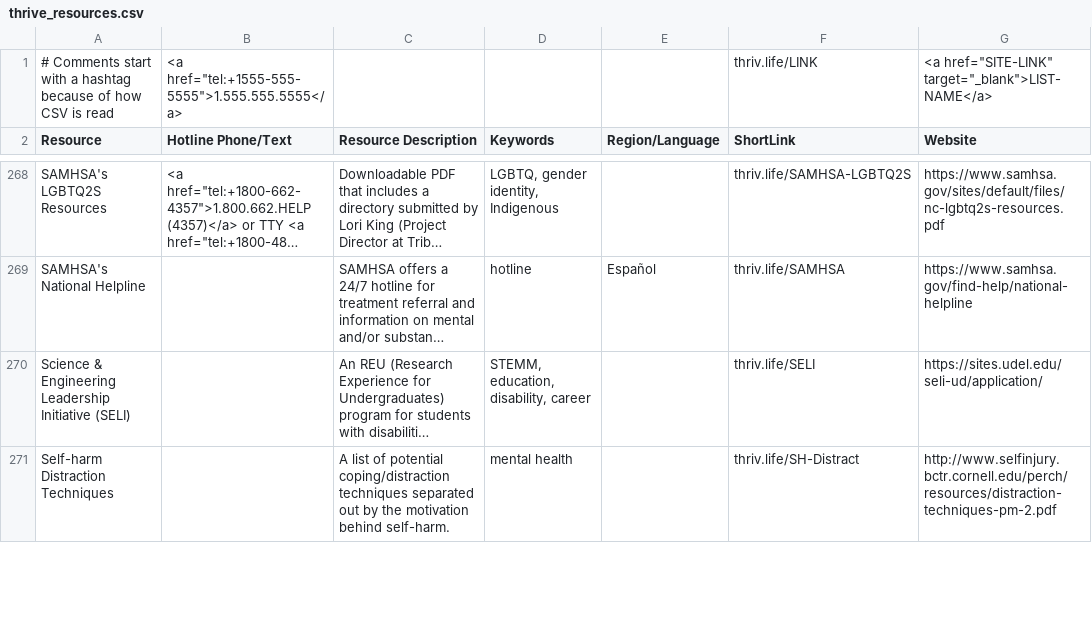
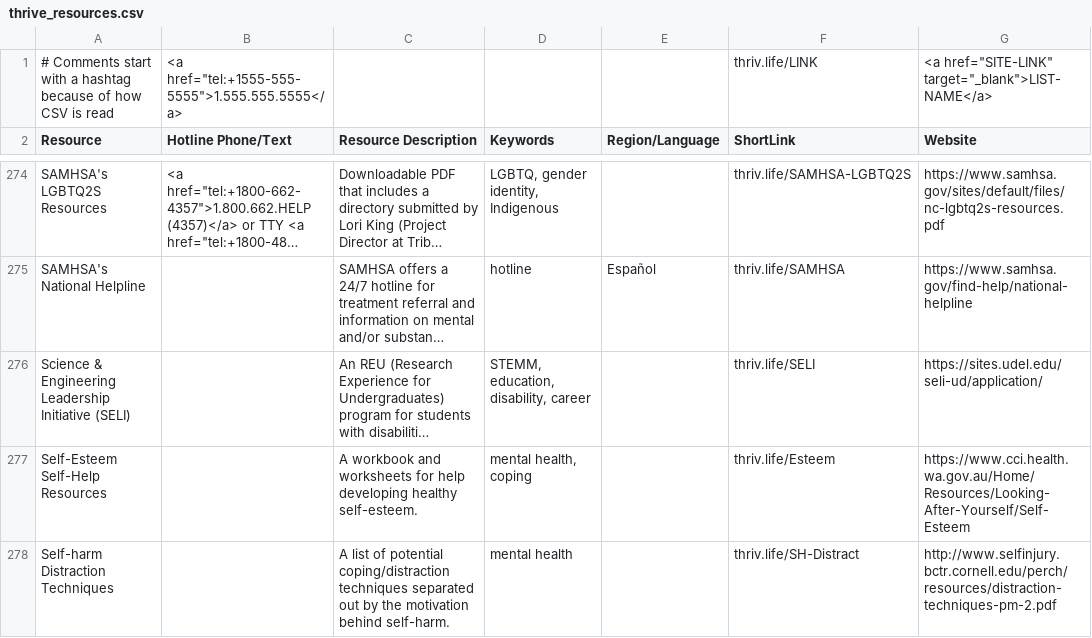
Before and after one commit to ThriveLifeline/thrive-lifeline, a CSV file: _site/thrive_resources.csv, drawn as a sheet; only a part is shown, gaps mark what is left out; long unchanged cells end in …; the diff covers the shown part only; the diff names each change by its address in the sheet, - before the commit and + after, or states it on an @@ line.

Commit message:
New resources and books

```diff
--- a/_site/thrive_resources.csv
+++ b/_site/thrive_resources.csv
+row 277: Self-Esteem Self-Help Resources |  | A workbook and worksheets for help developing healthy self-esteem. | mental health, coping |  | thriv.life/Esteem | https://www.cci.health.wa.gov.au/Home/Resources/Looking-After-Yourself/Self-Esteem
```
Also changed, not shown: 8 added rows, 1 moved row and 7 edited cells elsewhere in this file, thrive_resources.csv, 3 other files.
